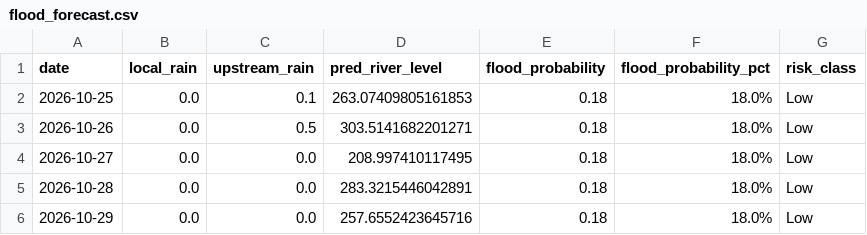
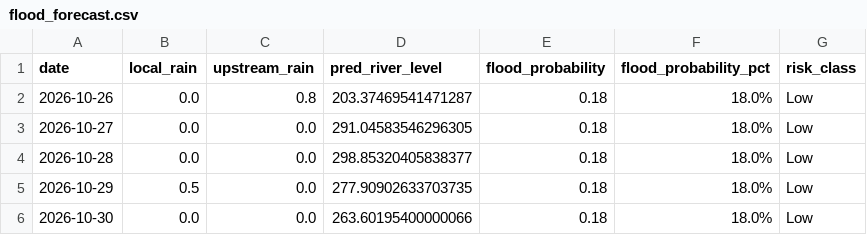
Before and after one commit to kgyb02/Matsya-Flood-detector, a CSV file: backend/flood_detector/flood_forecast.csv, drawn as a sheet.

```diff
--- a/backend/flood_detector/flood_forecast.csv
+++ b/backend/flood_detector/flood_forecast.csv
@@ -1,6 +1,6 @@
 date,local_rain,upstream_rain,pred_river_level,flood_probability,flood_probability_pct,risk_class
-2026-10-25,0.0,0.1,263.07409805161853,0.18,18.0%,Low
-2026-10-26,0.0,0.5,303.5141682201271,0.18,18.0%,Low
-2026-10-27,0.0,0.0,208.997410117495,0.18,18.0%,Low
-2026-10-28,0.0,0.0,283.3215446042891,0.18,18.0%,Low
-2026-10-29,0.0,0.0,257.6552423645716,0.18,18.0%,Low
+2026-10-26,0.0,0.8,203.37469541471287,0.18,18.0%,Low
+2026-10-27,0.0,0.0,291.04583546296305,0.18,18.0%,Low
+2026-10-28,0.0,0.0,298.85320405838377,0.18,18.0%,Low
+2026-10-29,0.5,0.0,277.90902633703735,0.18,18.0%,Low
+2026-10-30,0.0,0.0,263.60195400000066,0.18,18.0%,Low
```
Also changed, not shown: backend/csv_generator/flood_prediction.csv, 3 other files.
